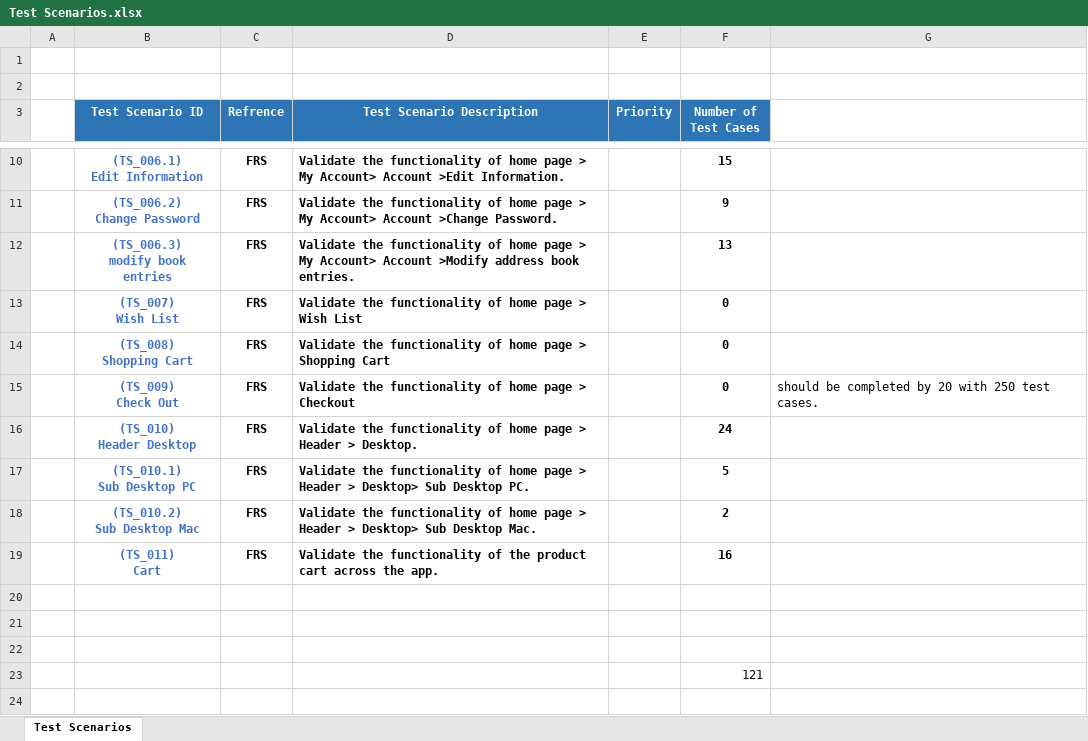
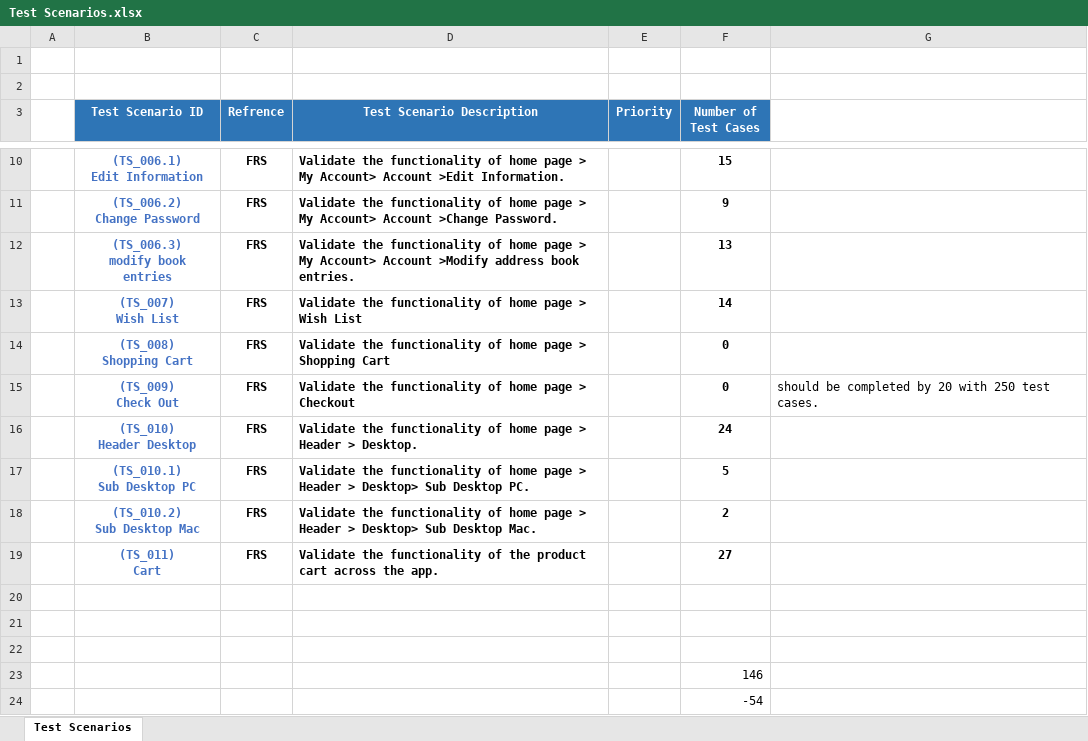
Before and after one commit to hamzaali345/OpenCart-Manual-Test, an Excel workbook: Test Scenarios.xlsx, sheet Test Scenarios, drawn as a sheet; only a part is shown, gaps mark what is left out; values as stored, in another font and other column widths than the file's, no borders; charts and pictures not drawn; the diff names each change by its address in the sheet, - before the commit and + after, or states it on an @@ line.

```diff
--- a/Test Scenarios.xlsx (sheet Test Scenarios)
+++ b/Test Scenarios.xlsx (sheet Test Scenarios)
-F13 (Number of Test Cases): 0
+F13 (Number of Test Cases): 14
-F19 (Number of Test Cases): 16
+F19 (Number of Test Cases): 27
-F23 (Number of Test Cases): 121
+F23 (Number of Test Cases): 146
+row 24:  |  |  |  |  | -54
```
Also changed, not shown: Test Cases.xlsx.
